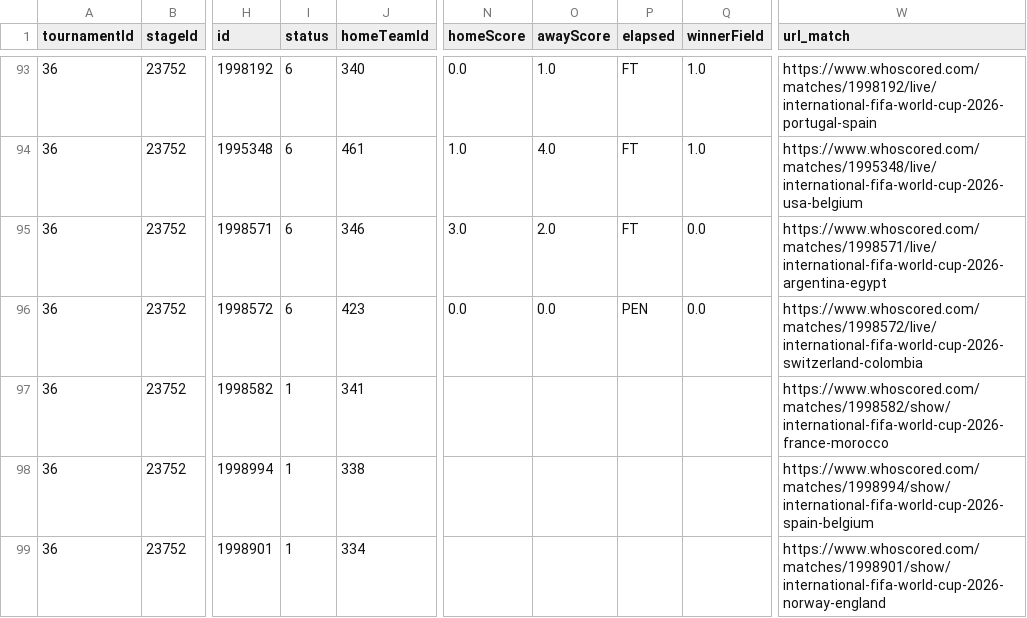
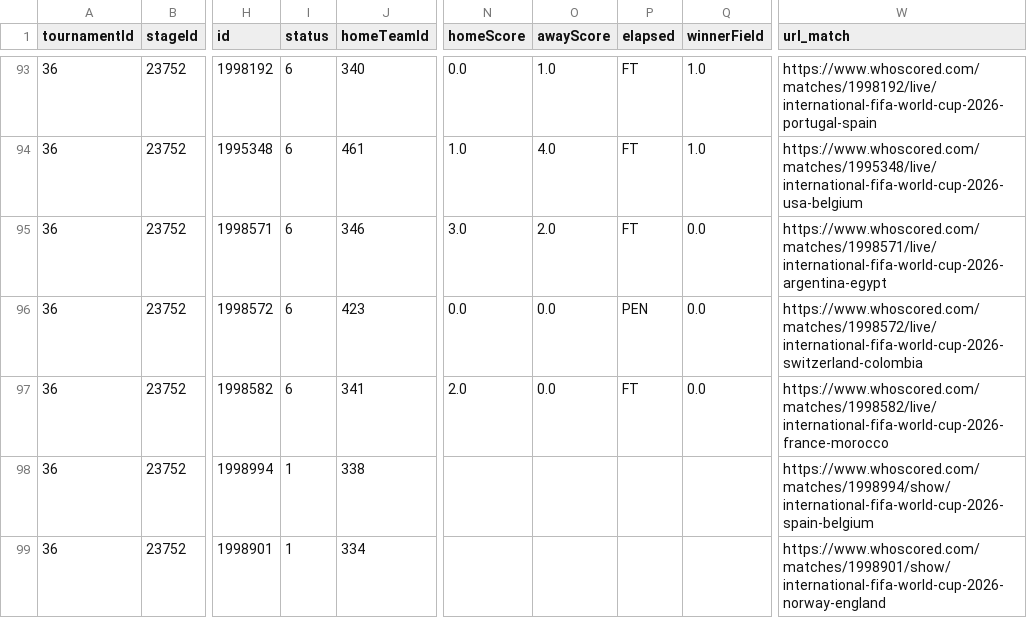
Before and after one commit to CescBlanco/world_cup_26_dashboard, a CSV file: worldcup26/data/fixtures_wc26_stages.csv, drawn as a sheet; only a part is shown, gaps mark what is left out; the diff names each change by its address in the sheet, - before the commit and + after, or states it on an @@ line.

```diff
--- a/worldcup26/data/fixtures_wc26_stages.csv
+++ b/worldcup26/data/fixtures_wc26_stages.csv
-I97 (status): 1
+I97 (status): 6
-N97 (homeScore): (empty)
+N97 (homeScore): 2.0
-O97 (awayScore): (empty)
+O97 (awayScore): 0.0
-P97 (elapsed): (empty)
+P97 (elapsed): FT
-Q97 (winnerField): (empty)
+Q97 (winnerField): 0.0
-W97 (url_match): https://www.whoscored.com/matches/1998582/show/international-fifa-world-cup-2026-france-morocco
+W97 (url_match): https://www.whoscored.com/matches/1998582/live/international-fifa-world-cup-2026-france-morocco
```
Also changed, not shown: worldcup26/data/all_matches_wc26_fotmob.csv, worldcup26/data/all_players_wc26_fotmob.csv, 3 other files.
